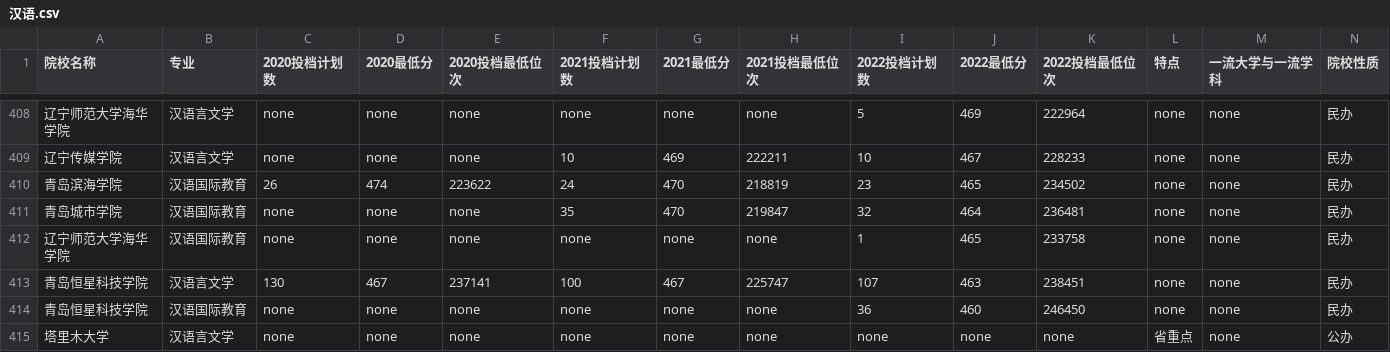
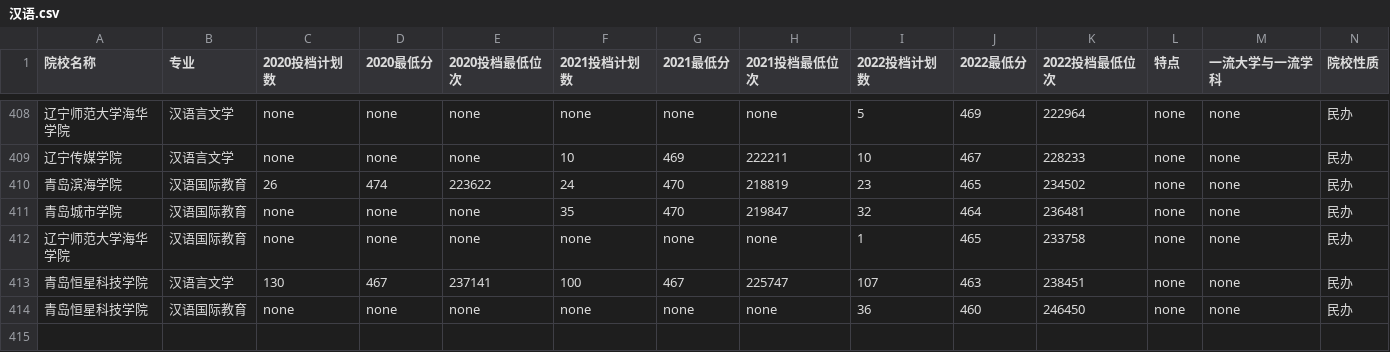
Before and after one commit to MaFar5B/Gaokao, a CSV file: Data/sorts/汉语.csv, drawn as a sheet; only a part is shown, gaps mark what is left out; rows hold the shown columns only; the diff names each change by its address in the sheet, - before the commit and + after, or states it on an @@ line.

```diff
--- a/Data/sorts/汉语.csv
+++ b/Data/sorts/汉语.csv
-row 415: 塔里木大学 | 汉语言文学 | none | none | none | none | none | none | none | none | none | 省重点 | none | 公办
```
Also changed, not shown: 1 other file.
